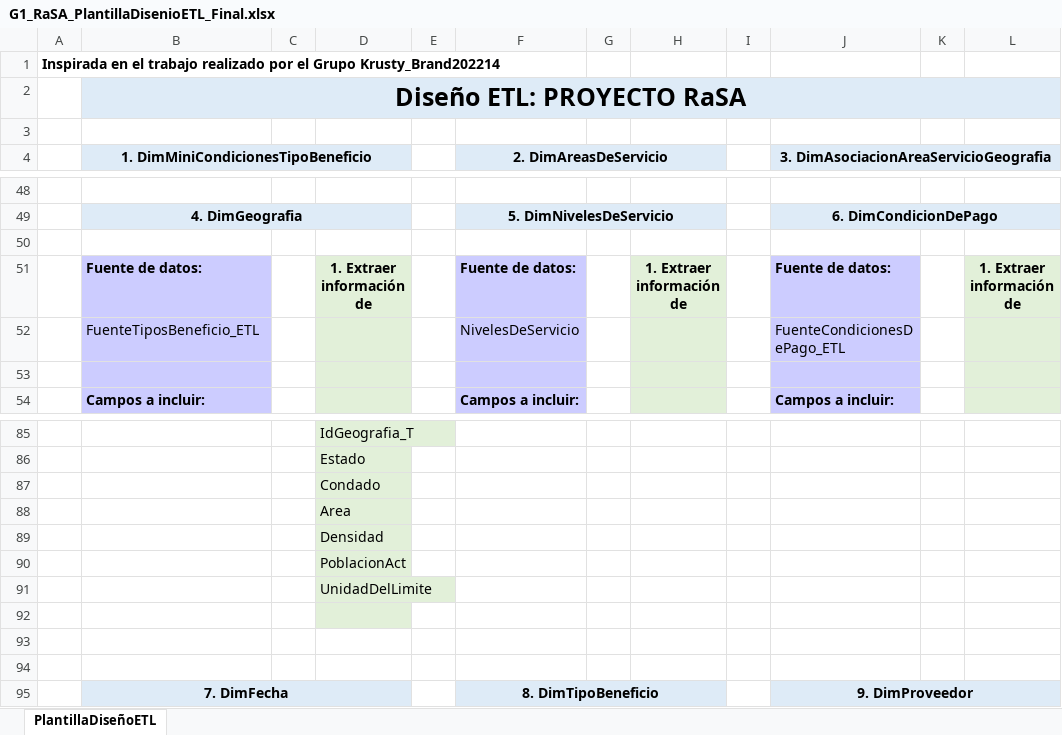
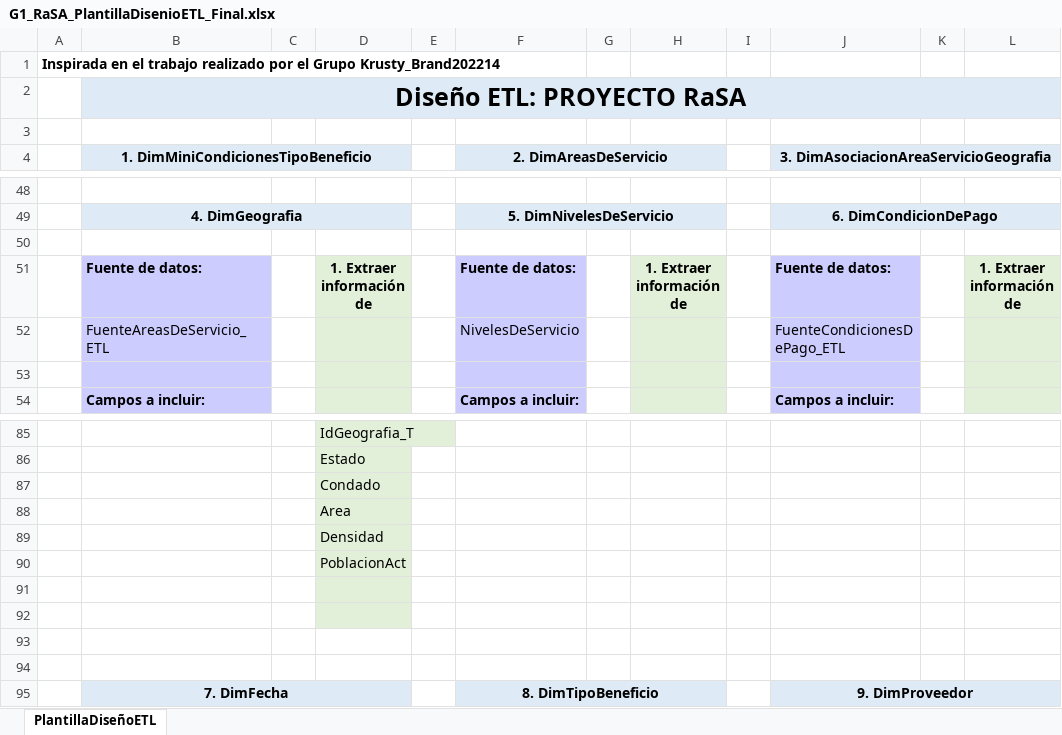
Before and after one commit to joaquinrovi/entrega_proyecto_MIAD_modelado_datos, an Excel workbook: Tercer entregable/G1_RaSA_PlantillaDisenioETL_Final.xlsx, sheet PlantillaDiseñoETL, drawn as a sheet; only a part is shown, gaps mark what is left out; values as stored, in another font and other column widths than the file's, no borders; charts and pictures not drawn; the diff names each change by its address in the sheet, - before the commit and + after, or states it on an @@ line.

Commit message:
cambios hechos al entregable #1

```diff
--- a/Tercer entregable/G1_RaSA_PlantillaDisenioETL_Final.xlsx (sheet PlantillaDiseñoETL)
+++ b/Tercer entregable/G1_RaSA_PlantillaDisenioETL_Final.xlsx (sheet PlantillaDiseñoETL)
-B52: FuenteTiposBeneficio_ETL
+B52: FuenteAreasDeServicio_ETL
-D91: UnidadDelLimite
+D91: (empty)
```
Also changed, not shown: charts or pictures.
